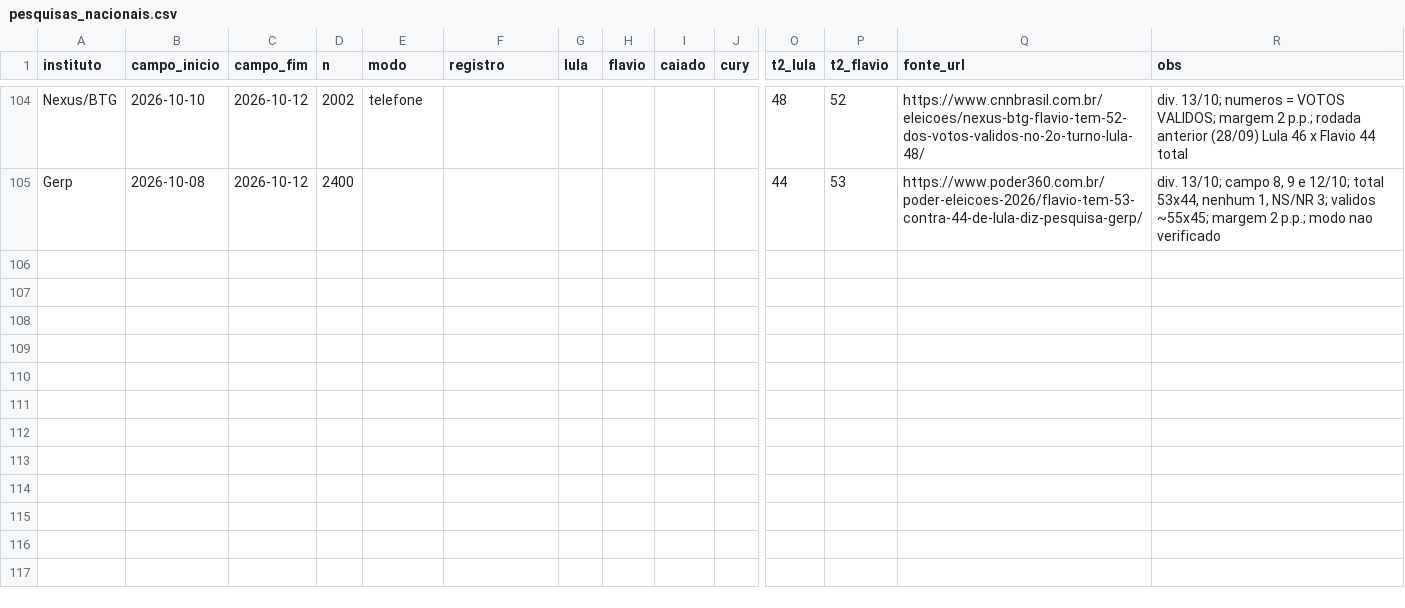
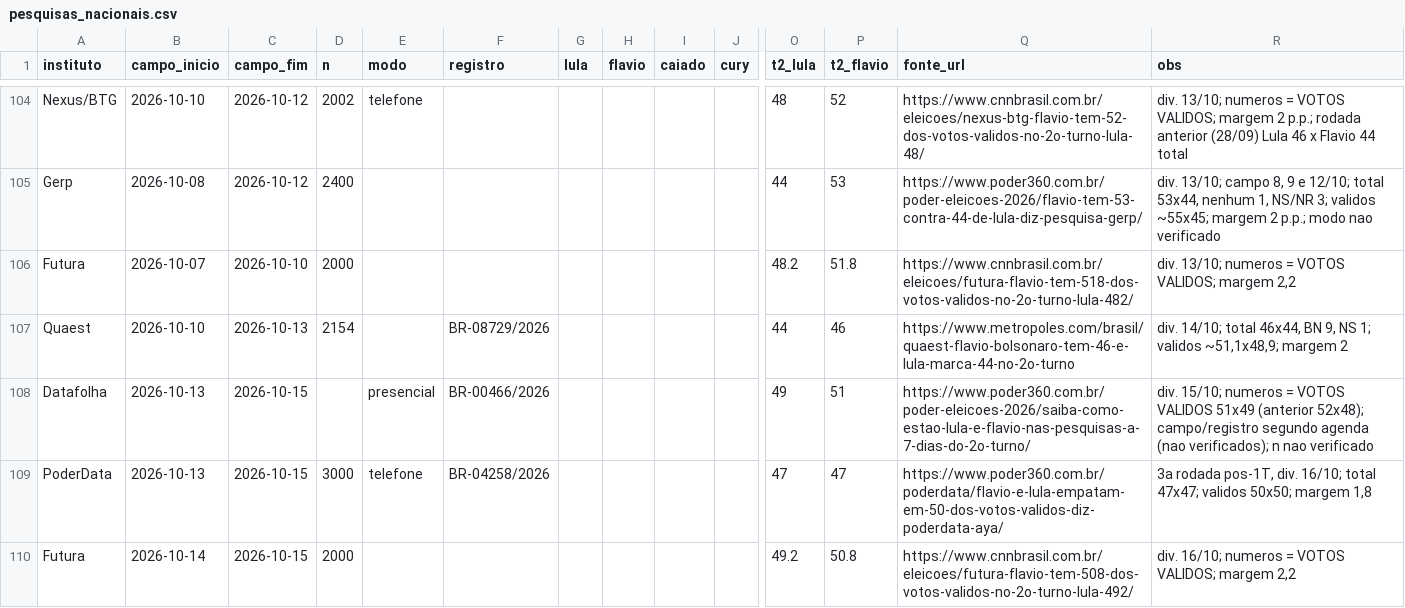
Before and after one commit to alexxcgg-netizen/tirador-de-ia-das-fotos, a CSV file: simulador/data/pesquisas_nacionais.csv, drawn as a sheet; only a part is shown, gaps mark what is left out; rows hold the shown columns only; the diff names each change by its address in the sheet, - before the commit and + after, or states it on an @@ line.

```diff
--- a/simulador/data/pesquisas_nacionais.csv
+++ b/simulador/data/pesquisas_nacionais.csv
+row 106: Futura | 2026-10-07 | 2026-10-10 | 2000 |  |  |  |  |  |  | 48.2 | 51.8 | https://www.cnnbrasil.com.br/eleicoes/futura-flavio-tem-518-dos-votos-validos-no-2o-turno-lula-482/ | div. 13/10; numeros = VOTOS VALIDOS; margem 2,2
+row 107: Quaest | 2026-10-10 | 2026-10-13 | 2154 |  | BR-08729/2026 |  |  |  |  | 44 | 46 | https://www.metropoles.com/brasil/quaest-flavio-bolsonaro-tem-46-e-lula-marca-44-no-2o-turno | div. 14/10; total 46x44, BN 9, NS 1; validos ~51,1x48,9; margem 2
+row 108: Datafolha | 2026-10-13 | 2026-10-15 |  | presencial | BR-00466/2026 |  |  |  |  | 49 | 51 | https://www.poder360.com.br/poder-eleicoes-2026/saiba-como-estao-lula-e-flavio-nas-pesquisas-a-7-dias-do-2o-turno/ | div. 15/10; numeros = VOTOS VALIDOS 51x49 (anterior 52x48); campo/registro segundo agenda (nao verificados); n nao verificado
+row 109: PoderData | 2026-10-13 | 2026-10-15 | 3000 | telefone | BR-04258/2026 |  |  |  |  | 47 | 47 | https://www.poder360.com.br/poderdata/flavio-e-lula-empatam-em-50-dos-votos-validos-diz-poderdata-aya/ | 3a rodada pos-1T, div. 16/10; total 47x47; validos 50x50; margem 1,8
+row 110: Futura | 2026-10-14 | 2026-10-15 | 2000 |  |  |  |  |  |  | 49.2 | 50.8 | https://www.cnnbrasil.com.br/eleicoes/futura-flavio-tem-508-dos-votos-validos-no-2o-turno-lula-492/ | div. 16/10; numeros = VOTOS VALIDOS; margem 2,2
```
Also changed, not shown: 3 other files.
